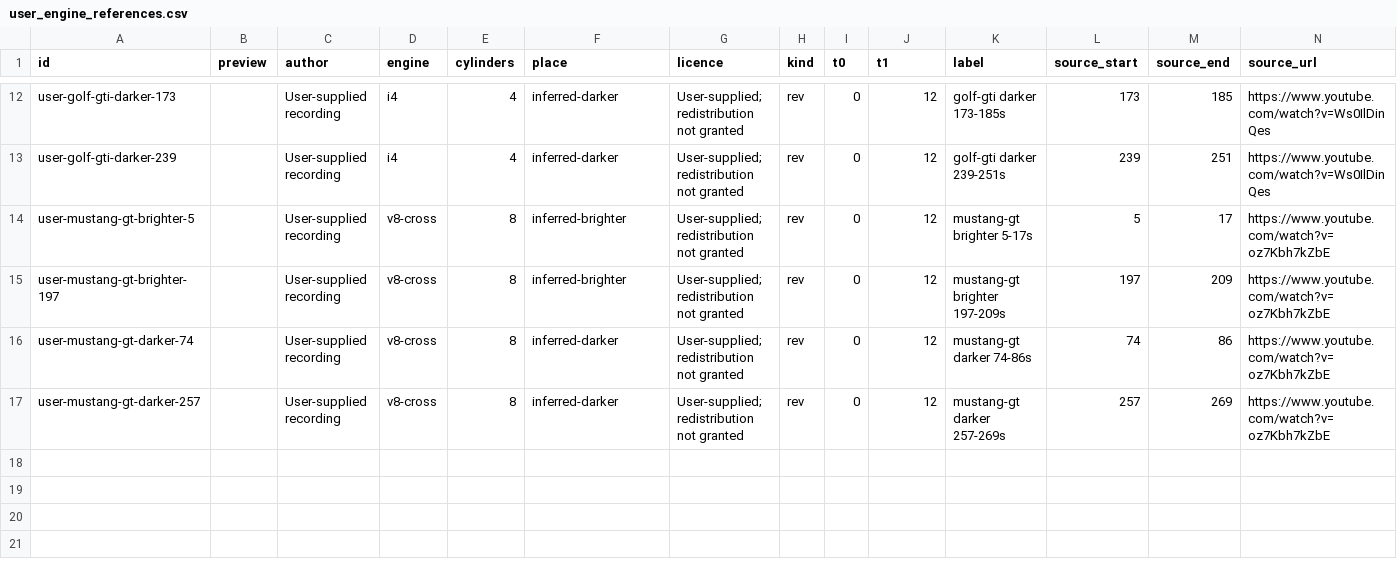
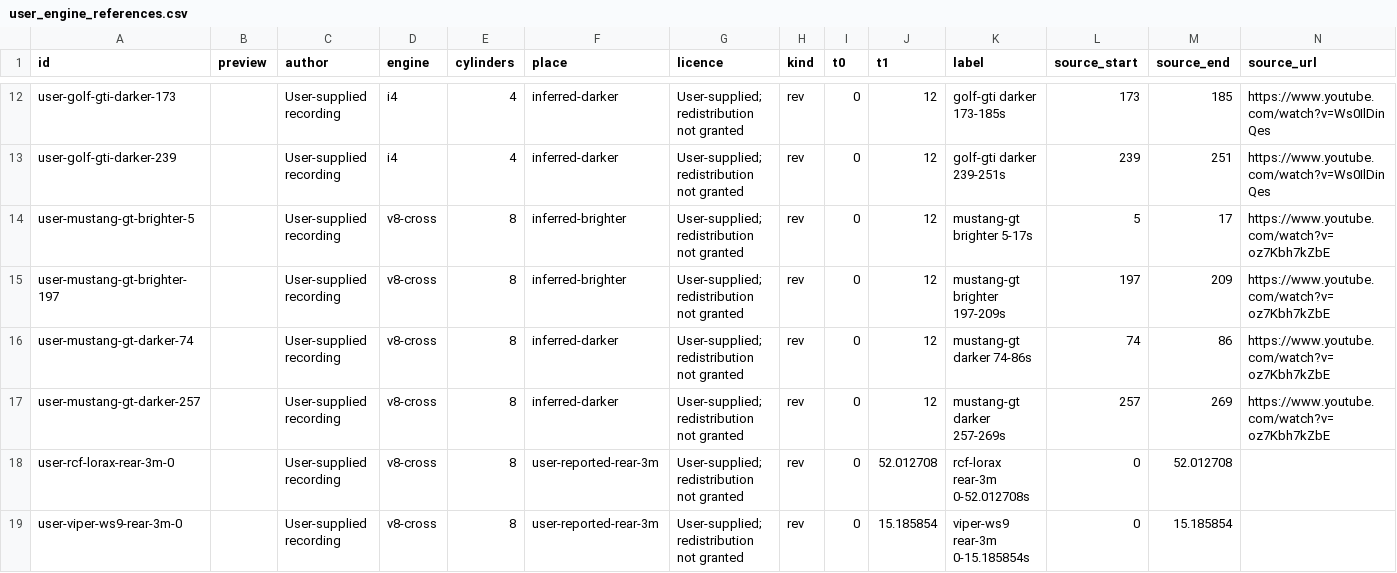
Before and after one commit to bernardovh77/REV-BENCH, a CSV file: tools/user_engine_references.csv, drawn as a sheet; only a part is shown, gaps mark what is left out; the diff names each change by its address in the sheet, - before the commit and + after, or states it on an @@ line.

Commit message:
Add rear cross-plane V8 reference recordings

```diff
--- a/tools/user_engine_references.csv
+++ b/tools/user_engine_references.csv
+row 18: user-rcf-lorax-rear-3m-0 |  | User-supplied recording | v8-cross | 8 | user-reported-rear-3m | User-supplied; redistribution not granted | rev | 0 | 52.012708 | rcf-lorax rear-3m 0-52.012708s | 0 | 52.012708
+row 19: user-viper-ws9-rear-3m-0 |  | User-supplied recording | v8-cross | 8 | user-reported-rear-3m | User-supplied; redistribution not granted | rev | 0 | 15.185854 | viper-ws9 rear-3m 0-15.185854s | 0 | 15.185854
```
Also changed, not shown: 10 other files.
